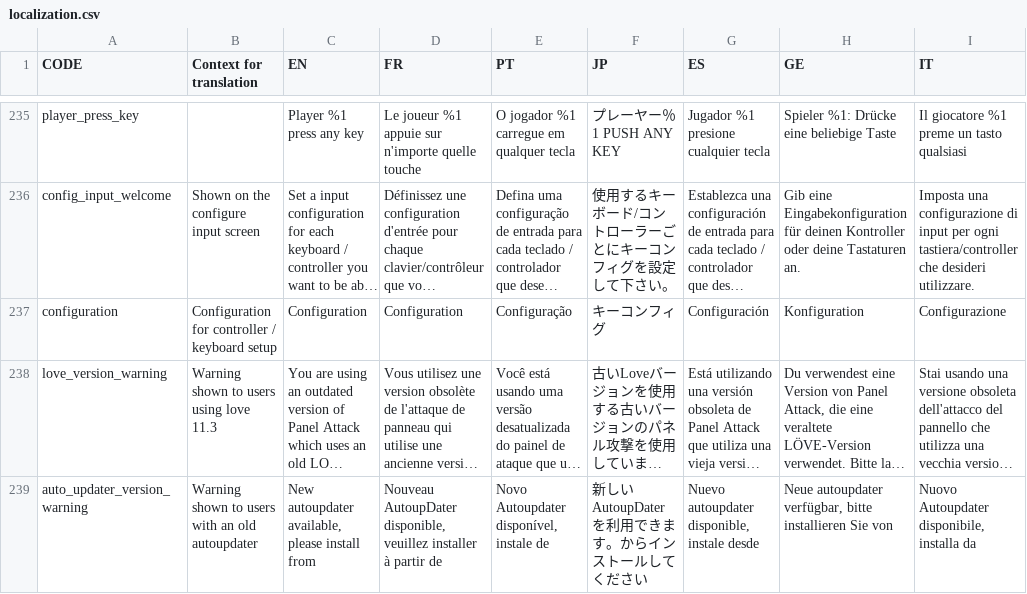
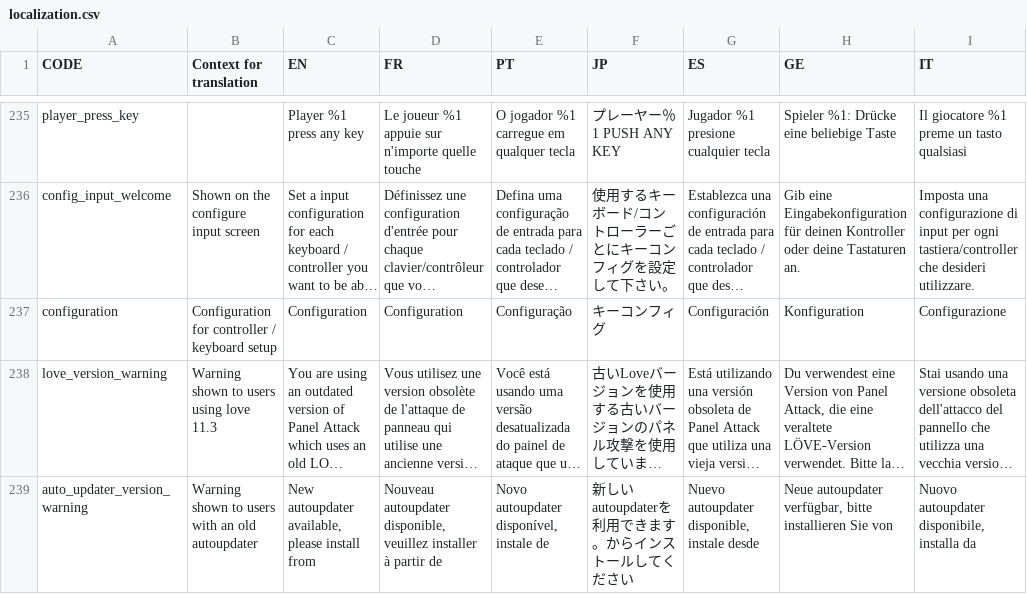
Before and after one commit to panel-attack/panel-attack, a CSV file: localization.csv, drawn as a sheet; only a part is shown, gaps mark what is left out; long unchanged cells end in …; the diff names each change by its address in the sheet, - before the commit and + after, or states it on an @@ line.

```diff
--- a/localization.csv
+++ b/localization.csv
-D239 (FR): Nouveau AutoupDater disponible, veuillez…
+D239 (FR): Nouveau autoupdater disponible, veuillez…
-E239 (PT): Novo Autoupdater disponível, instale de
+E239 (PT): Novo autoupdater disponível, instale de
-F239 (JP): 新しいAutoupDaterを利用できます。からインストールしてください
+F239 (JP): 新しいautoupdaterを利用できます。からインストールしてください
-I239 (IT): Nuovo Autoupdater disponibile, installa da
+I239 (IT): Nuovo autoupdater disponibile, installa da
```
Also changed, not shown: 2 other files.
